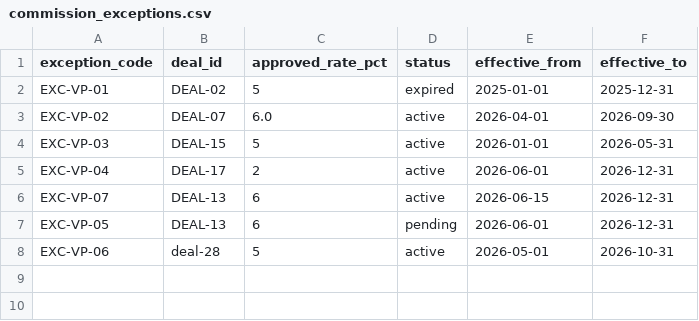
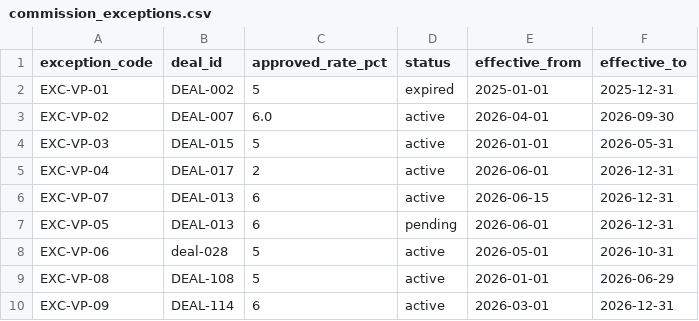
Before and after one commit to saavanqazi/Turing1, a CSV file: task-g308/environment/input/commission_exceptions.csv, drawn as a sheet.

```diff
--- a/task-g308/environment/input/commission_exceptions.csv
+++ b/task-g308/environment/input/commission_exceptions.csv
@@ -1,8 +1,10 @@
 exception_code,deal_id,approved_rate_pct,status,effective_from,effective_to
-EXC-VP-01,DEAL-02,5,expired,2025-01-01,2025-12-31
-EXC-VP-02,DEAL-07,6.0,active,2026-04-01,2026-09-30
-EXC-VP-03,DEAL-15,5,active,2026-01-01,2026-05-31
-EXC-VP-04,DEAL-17,2,active,2026-06-01,2026-12-31
-EXC-VP-07,DEAL-13,6,active,2026-06-15,2026-12-31
-EXC-VP-05,DEAL-13,6,pending,2026-06-01,2026-12-31
-EXC-VP-06,deal-28,5,active,2026-05-01,2026-10-31
+EXC-VP-01,DEAL-002,5,expired,2025-01-01,2025-12-31
+EXC-VP-02,DEAL-007,6.0,active,2026-04-01,2026-09-30
+EXC-VP-03,DEAL-015,5,active,2026-01-01,2026-05-31
+EXC-VP-04,DEAL-017,2,active,2026-06-01,2026-12-31
+EXC-VP-07,DEAL-013,6,active,2026-06-15,2026-12-31
+EXC-VP-05,DEAL-013,6,pending,2026-06-01,2026-12-31
+EXC-VP-06,deal-028,5,active,2026-05-01,2026-10-31
+EXC-VP-08,DEAL-108,5,active,2026-01-01,2026-06-29
+EXC-VP-09,DEAL-114,6,active,2026-03-01,2026-12-31
```
Also changed, not shown: task-g308/environment/input/commission_lines.csv, task-g308/environment/input/customer_master.csv, 14 other files.
